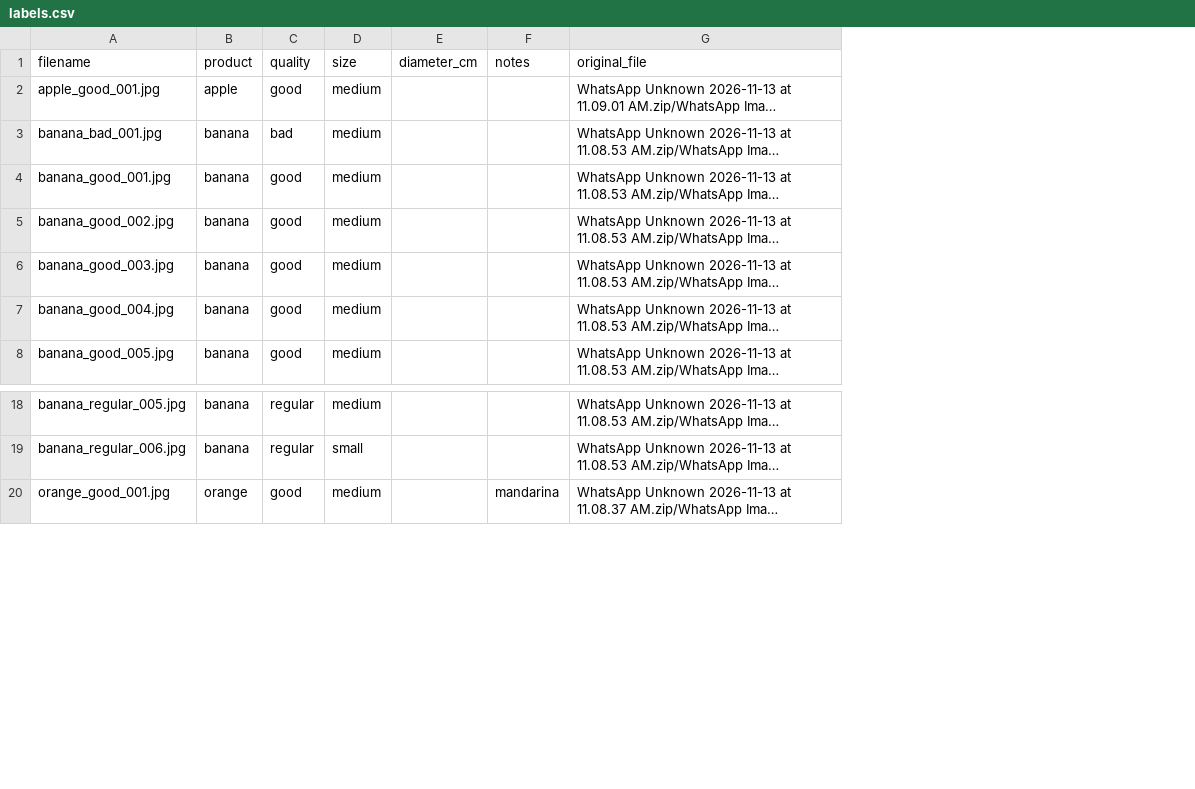
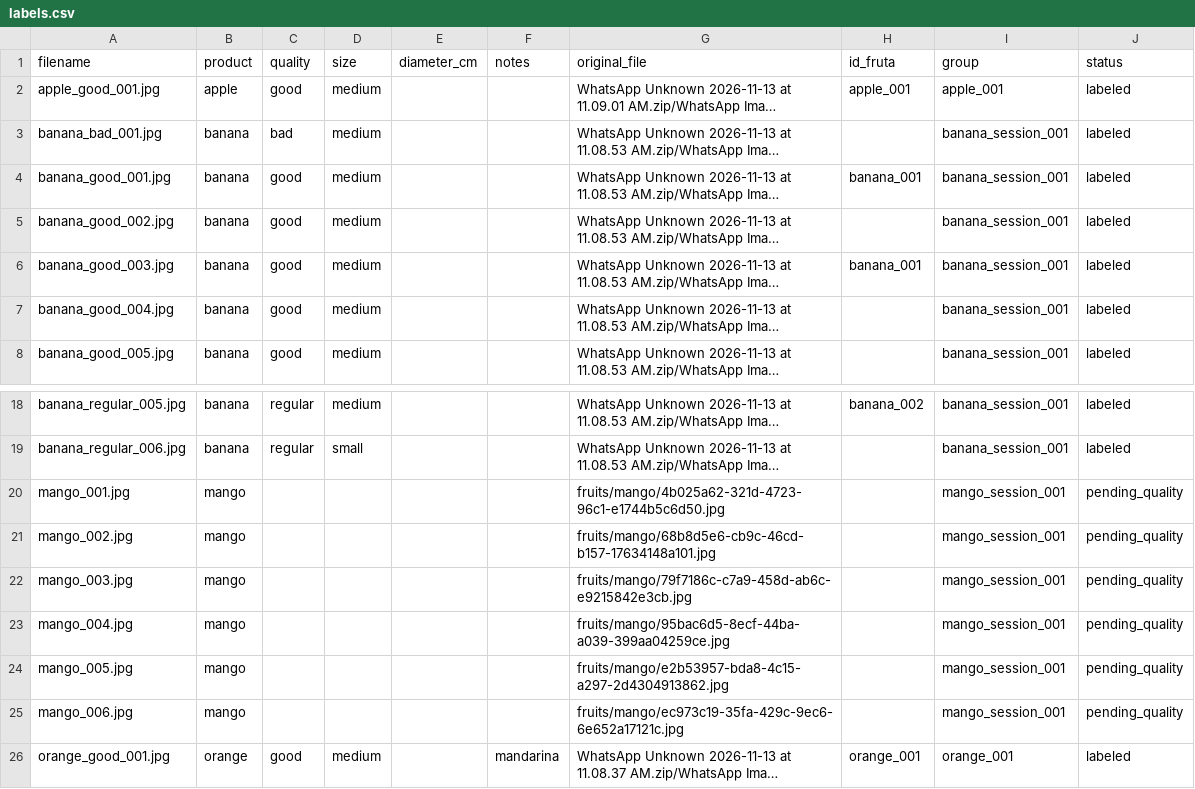
Before and after one commit to Davinerto9/fruit-vegetable-quality-classifier-ml, a CSV file: data/own/labels.csv, drawn as a sheet; only a part is shown, gaps mark what is left out; long unchanged cells end in …; the diff names each change by its address in the sheet, - before the commit and + after, or states it on an @@ line.

```diff
--- a/data/own/labels.csv
+++ b/data/own/labels.csv
+column H (id_fruta), rows 2-6: apple_001 |  | banana_001 |  | banana_001; row 18: banana_002; row 26: orange_001
+column I (group), rows 2-8: apple_001 | banana_session_001 | banana_session_001 | banana_session_001 | banana_session_001 | banana_session_001 | banana_session_001; rows 18-19: banana_session_001 | banana_session_001; row 26: orange_001
+column J (status), rows 2-8: all labeled; rows 18-19: labeled | labeled; row 26: labeled
+row 20: mango_001.jpg | mango |  |  |  |  | fruits/mango/4b025a62-321d-4723-96c1-e1744b5c6d50.jpg |  | mango_session_001 | pending_quality
+row 21: mango_002.jpg | mango |  |  |  |  | fruits/mango/68b8d5e6-cb9c-46cd-b157-17634148a101.jpg |  | mango_session_001 | pending_quality
+row 22: mango_003.jpg | mango |  |  |  |  | fruits/mango/79f7186c-c7a9-458d-ab6c-e9215842e3cb.jpg |  | mango_session_001 | pending_quality
+row 23: mango_004.jpg | mango |  |  |  |  | fruits/mango/95bac6d5-8ecf-44ba-a039-399aa04259ce.jpg |  | mango_session_001 | pending_quality
+row 24: mango_005.jpg | mango |  |  |  |  | fruits/mango/e2b53957-bda8-4c15-a297-2d4304913862.jpg |  | mango_session_001 | pending_quality
+row 25: mango_006.jpg | mango |  |  |  |  | fruits/mango/ec973c19-35fa-429c-9ec6-6e652a17121c.jpg |  | mango_session_001 | pending_quality
```
Also changed, not shown: 14 other files.
